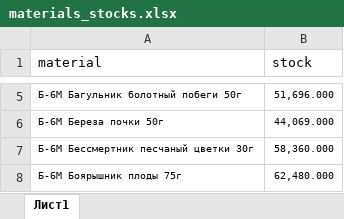
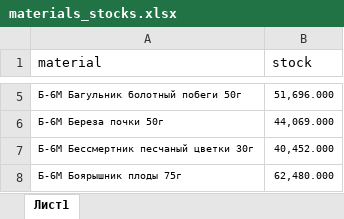
Before and after one commit to andreykoz82/StockAnalysis, an Excel workbook: data/materials_stocks.xlsx, sheet Лист1, drawn as a sheet; only a part is shown, gaps mark what is left out; values as stored, in another font and other column widths than the file's, no borders; the diff covers the shown part only; the diff names each change by its address in the sheet, - before the commit and + after, or states it on an @@ line.

```diff
--- a/data/materials_stocks.xlsx (sheet Лист1)
+++ b/data/materials_stocks.xlsx (sheet Лист1)
-B7 (stock): 58,360.000
+B7 (stock): 40,452.000
```
Also changed, not shown: 17 edited cells elsewhere in this sheet, data/actual_orders_2stage.xlsx, data/finished_goods_stocks.xlsx, 3 other files.
